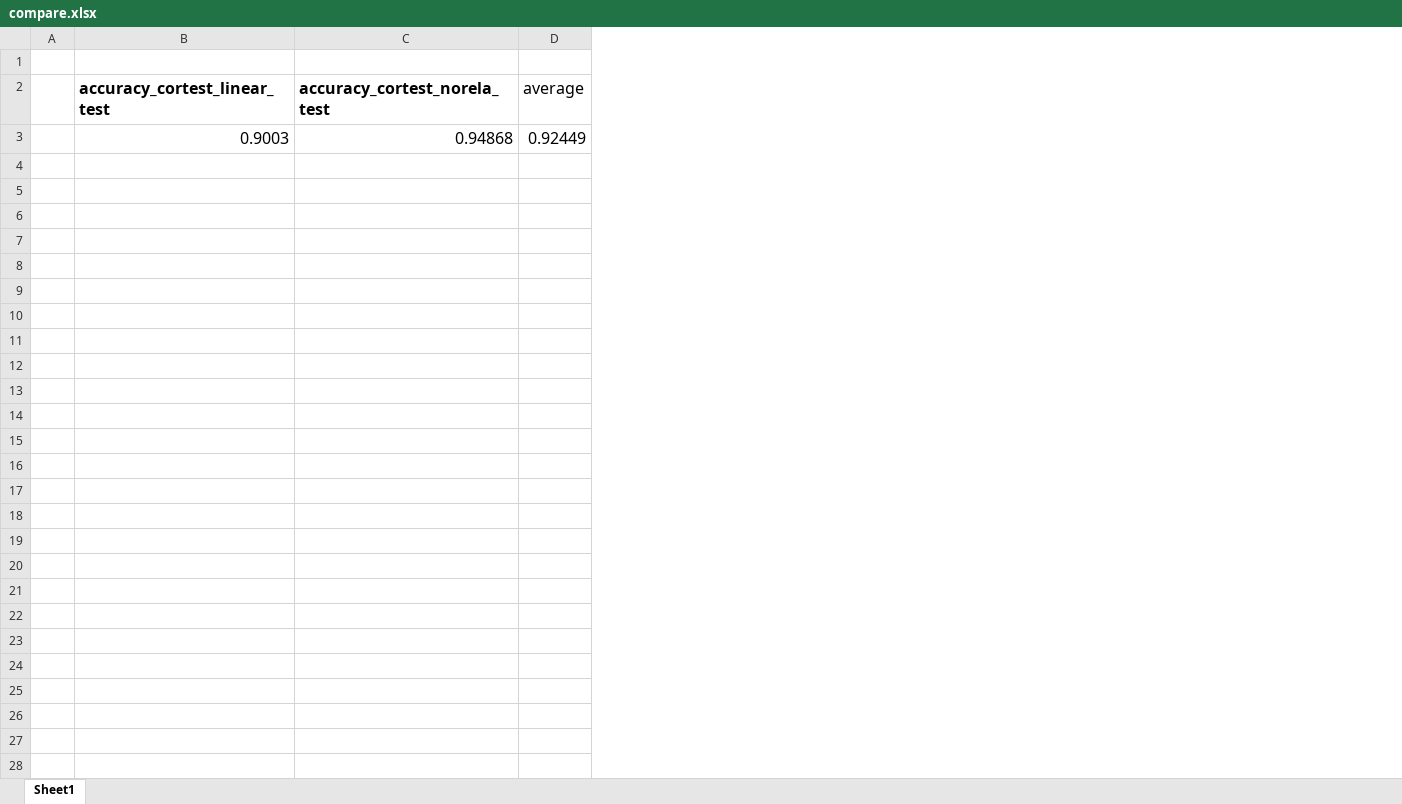
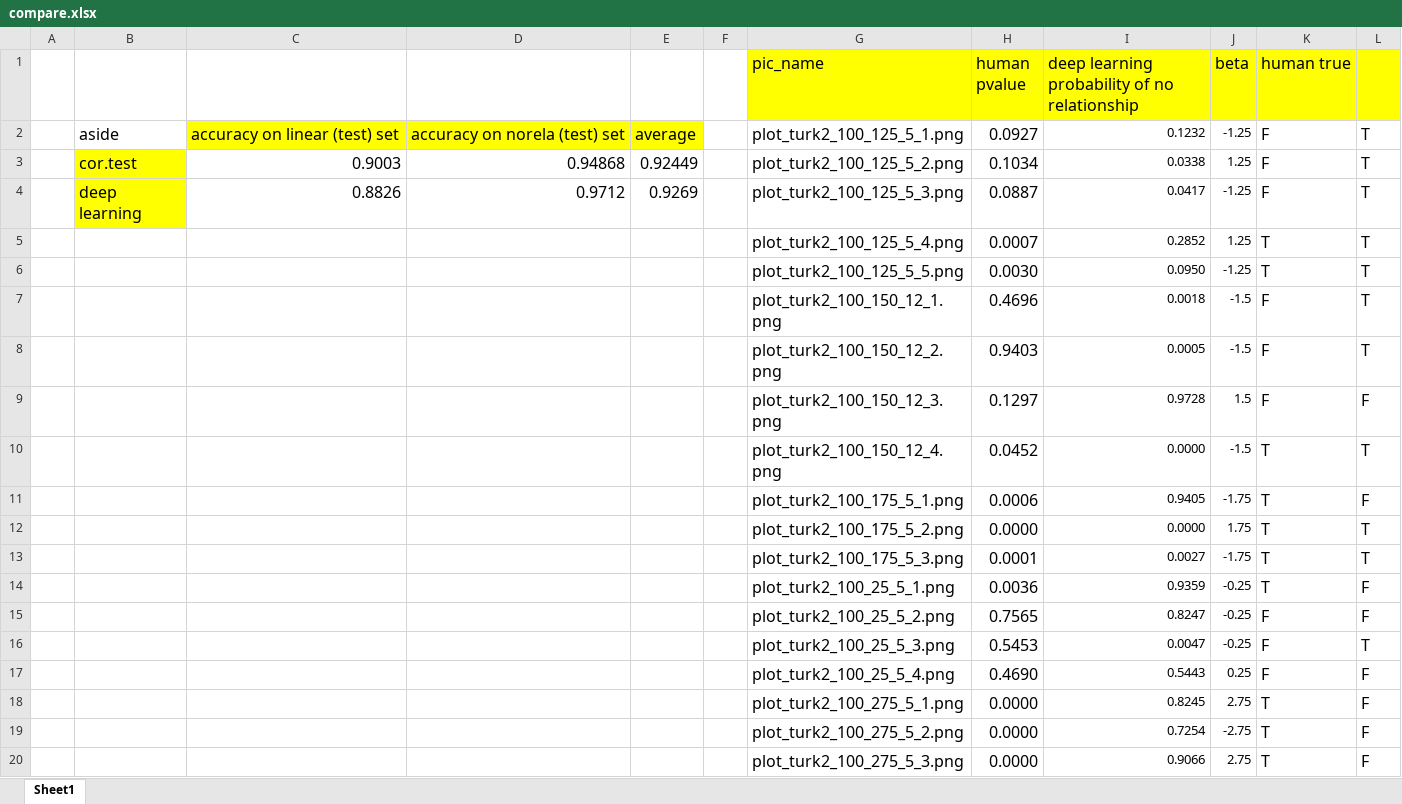
Before and after one commit to shuofan18/ETF5550, an Excel workbook: compare.xlsx, sheet Sheet1, drawn as a sheet; only a part is shown; values as stored, in another font and other column widths than the file's, no borders; addresses are those after the commit; the diff covers the shown part only; the diff names each change by its address in the sheet, - before the commit and + after, or states it on an @@ line.

Commit message:
compare with 5epoch model

```diff
--- a/compare.xlsx (sheet Sheet1)
+++ b/compare.xlsx (sheet Sheet1)
+column B, rows 2-3: aside | cor.test
+column F, empty
+column G (pic_name), rows 2-3: plot_turk2_100_125_5_1.png | plot_turk2_100_125_5_2.png
+column H (human pvalue), rows 2-3: 0.0927 | 0.1034
+column I, rows 1-3: deep learning probability of no relationship | 0.1232 | 0.0338
+column J (beta), rows 2-3: -1.25 | 1.25
+column K (human true), rows 2-3: F | F
+column L, rows 2-3: T | T
-row 1: (empty)
+row 1:  |  |  |  |  |  | pic_name | human pvalue | deep learning probability of no relationship | beta | human true
-C2: accuracy_cortest_linear_test
+C2: accuracy on linear (test) set
-C2:E2 fill: none
+C2:E2 fill: #FFFF00
-C2:D2 bold: on
+C2:D2 bold: off
-D2: accuracy_cortest_norela_test
+D2: accuracy on norela (test) set
+row 4:  | deep learning | 0.8826 | 0.9712 | 0.9269 |  | plot_turk2_100_125_5_3.png | 0.0887 | 0.0417 | -1.25 | F | T
+row 5:  |  |  |  |  |  | plot_turk2_100_125_5_4.png | 0.0007 | 0.2852 | 1.25 | T | T
+row 6:  |  |  |  |  |  | plot_turk2_100_125_5_5.png | 0.0030 | 0.0950 | -1.25 | T | T
+row 7:  |  |  |  |  |  | plot_turk2_100_150_12_1.png | 0.4696 | 0.0018 | -1.5 | F | T
+row 8:  |  |  |  |  |  | plot_turk2_100_150_12_2.png | 0.9403 | 0.0005 | -1.5 | F | T
+row 9:  |  |  |  |  |  | plot_turk2_100_150_12_3.png | 0.1297 | 0.9728 | 1.5 | F | F
+row 10:  |  |  |  |  |  | plot_turk2_100_150_12_4.png | 0.0452 | 0.0000 | -1.5 | T | T
+row 11:  |  |  |  |  |  | plot_turk2_100_175_5_1.png | 0.0006 | 0.9405 | -1.75 | T | F
+row 12:  |  |  |  |  |  | plot_turk2_100_175_5_2.png | 0.0000 | 0.0000 | 1.75 | T | T
+row 13:  |  |  |  |  |  | plot_turk2_100_175_5_3.png | 0.0001 | 0.0027 | -1.75 | T | T
+row 14:  |  |  |  |  |  | plot_turk2_100_25_5_1.png | 0.0036 | 0.9359 | -0.25 | T | F
+row 15:  |  |  |  |  |  | plot_turk2_100_25_5_2.png | 0.7565 | 0.8247 | -0.25 | F | F
+row 16:  |  |  |  |  |  | plot_turk2_100_25_5_3.png | 0.5453 | 0.0047 | -0.25 | F | T
+row 17:  |  |  |  |  |  | plot_turk2_100_25_5_4.png | 0.4690 | 0.5443 | 0.25 | F | F
+row 18:  |  |  |  |  |  | plot_turk2_100_275_5_1.png | 0.0000 | 0.8245 | 2.75 | T | F
+row 19:  |  |  |  |  |  | plot_turk2_100_275_5_2.png | 0.0000 | 0.7254 | -2.75 | T | F
+row 20:  |  |  |  |  |  | plot_turk2_100_275_5_3.png | 0.0000 | 0.9066 | 2.75 | T | F
```
Also changed, not shown: 51 added rows elsewhere in this sheet, formulas that keep their value, 3 other files.
